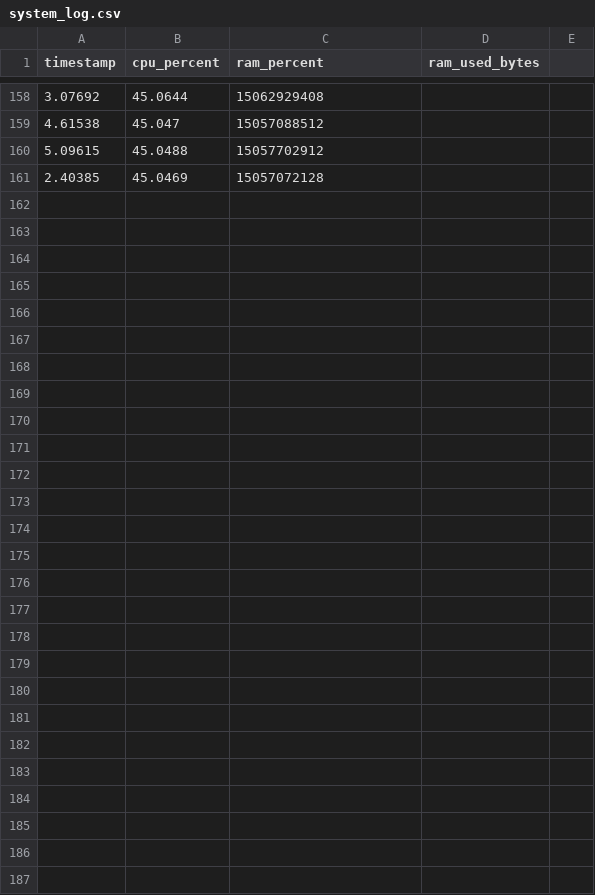
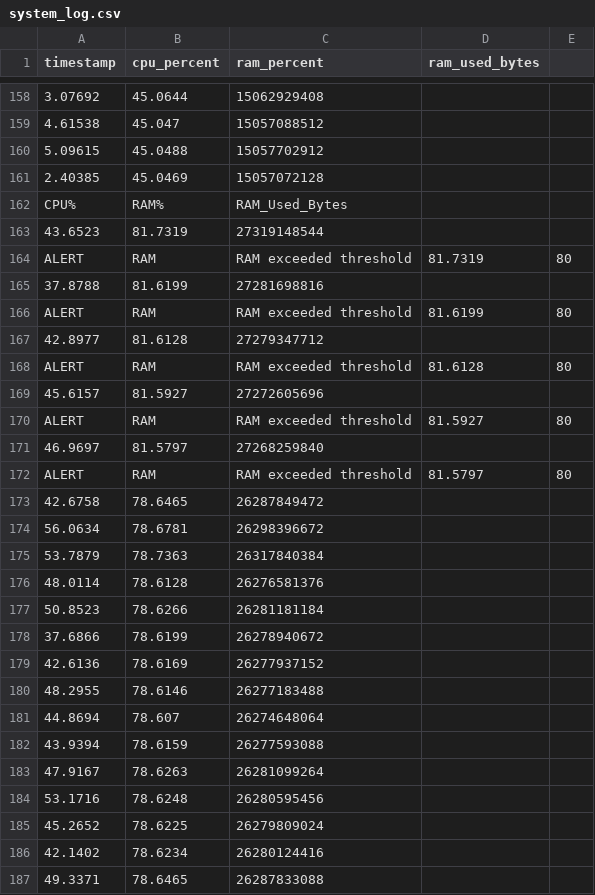
Before and after one commit to henriksor/system-resource-monitor, a CSV file: logs/system_log.csv, drawn as a sheet; only a part is shown, gaps mark what is left out; the diff names each change by its address in the sheet, - before the commit and + after, or states it on an @@ line.

Commit message:
Improve monitoring, process anomaly detection, logging, and docs
- make ProcessMonitor persistent within SystemMonitor so per-process CPU history remains stable across iterations
- prevent previousProcessTimes from growing indefinitely by pruning stale PID entries safely after each process scan
- add per-process CPU spike detection with bounded per-PID history and process-specific alerts
- add per-process RAM leak detection based on consistent growth across recent samples and average growth thresholds
- include PID, process name, metric, and value in process anomaly alert messages while keeping alert_log.csv format consistent
- optimize ProcessMonitor by skipping GetProcessTimes for processes using less than 0.1% RAM and clearing stale CPU tracking state when filtered out
- refactor process display to aligned TOP 5 CPU and TOP 5 RAM tables using setw with Name, PID, CPU%, and RAM MB columns
- split logging responsibilities into dedicated CSV outputs for system metrics, top process snapshots, and alerts
- update Logger to use cleaner RAII-based multi-file stream management without duplicating file setup logic
- refresh README to match the current architecture, logging model, anomaly detection behavior, console output, and build/run usage

```diff
--- a/logs/system_log.csv
+++ b/logs/system_log.csv
+row 162: CPU% | RAM% | RAM_Used_Bytes
+row 163: 43.6523 | 81.7319 | 27319148544
+row 164: ALERT | RAM | RAM exceeded threshold | 81.7319 | 80
+row 165: 37.8788 | 81.6199 | 27281698816
+row 166: ALERT | RAM | RAM exceeded threshold | 81.6199 | 80
+row 167: 42.8977 | 81.6128 | 27279347712
+row 168: ALERT | RAM | RAM exceeded threshold | 81.6128 | 80
+row 169: 45.6157 | 81.5927 | 27272605696
+row 170: ALERT | RAM | RAM exceeded threshold | 81.5927 | 80
+row 171: 46.9697 | 81.5797 | 27268259840
+row 172: ALERT | RAM | RAM exceeded threshold | 81.5797 | 80
+row 173: 42.6758 | 78.6465 | 26287849472
+row 174: 56.0634 | 78.6781 | 26298396672
+row 175: 53.7879 | 78.7363 | 26317840384
+row 176: 48.0114 | 78.6128 | 26276581376
+row 177: 50.8523 | 78.6266 | 26281181184
+row 178: 37.6866 | 78.6199 | 26278940672
+row 179: 42.6136 | 78.6169 | 26277937152
+row 180: 48.2955 | 78.6146 | 26277183488
+row 181: 44.8694 | 78.607 | 26274648064
+row 182: 43.9394 | 78.6159 | 26277593088
+row 183: 47.9167 | 78.6263 | 26281099264
+row 184: 53.1716 | 78.6248 | 26280595456
+row 185: 45.2652 | 78.6225 | 26279809024
+row 186: 42.1402 | 78.6234 | 26280124416
+row 187: 49.3371 | 78.6465 | 26287833088
```
Also changed, not shown: 9 other files.
